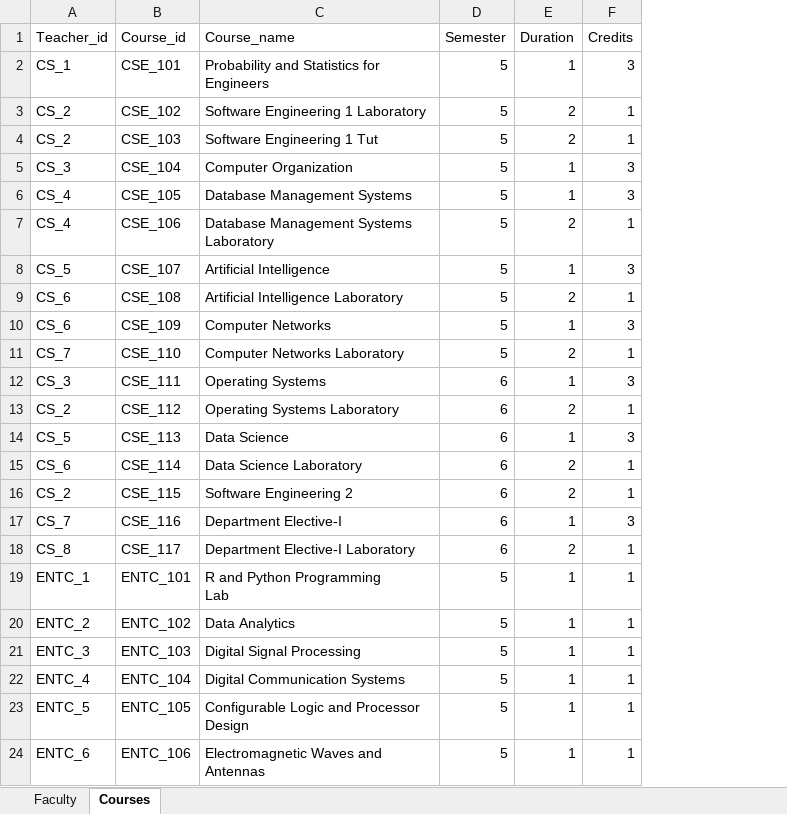
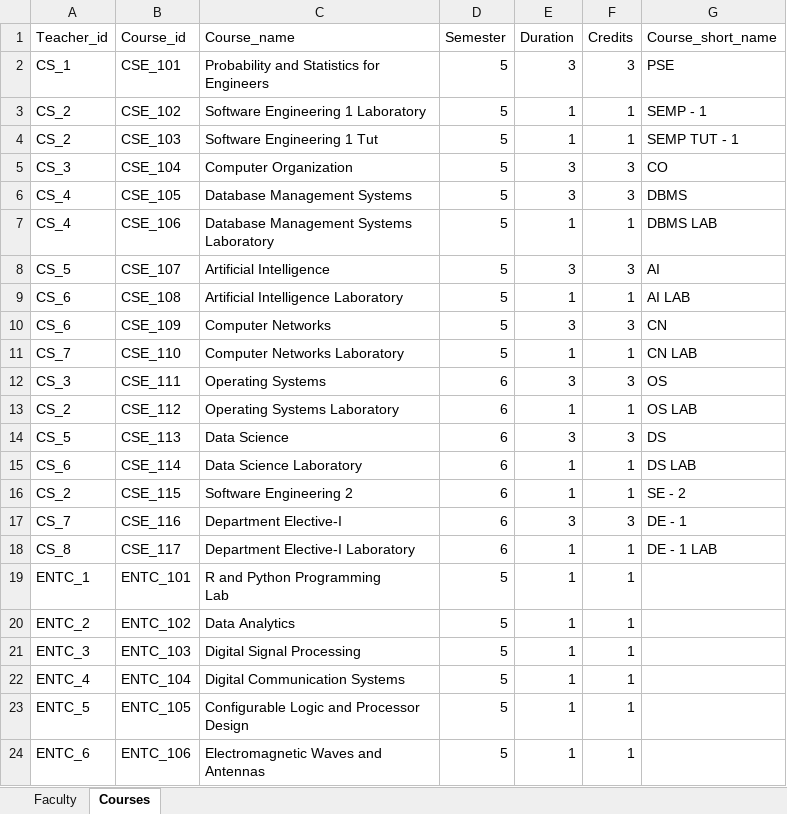
Before and after one commit to Siddhesh4501/AI-Project, an Excel workbook: AI - Timetable.xlsx, sheet Courses, drawn as a sheet; only a part is shown; values as stored, in another font and other column widths than the file's, no borders; the diff covers the shown part only; the diff names each change by its address in the sheet, - before the commit and + after, or states it on an @@ line.

```diff
--- a/AI - Timetable.xlsx (sheet Courses)
+++ b/AI - Timetable.xlsx (sheet Courses)
+column G (Course_short_name), rows 2-18: PSE | SEMP - 1 | SEMP TUT - 1 | CO | DBMS | DBMS LAB | AI | AI LAB | CN | CN LAB | OS | OS LAB | DS | DS LAB | SE - 2 | DE - 1 | DE - 1 LAB
-E2 (Duration): 1
+E2 (Duration): 3
-E3:E4 (Duration): 2
+E3:E4 (Duration): 1
-E5:E6 (Duration): 1
+E5:E6 (Duration): 3
-E7 (Duration): 2
+E7 (Duration): 1
-E8 (Duration): 1
+E8 (Duration): 3
-E9 (Duration): 2
+E9 (Duration): 1
-E10 (Duration): 1
+E10 (Duration): 3
-E11 (Duration): 2
+E11 (Duration): 1
-E12 (Duration): 1
+E12 (Duration): 3
-E13 (Duration): 2
+E13 (Duration): 1
-E14 (Duration): 1
+E14 (Duration): 3
-E15:E16 (Duration): 2
+E15:E16 (Duration): 1
-E17 (Duration): 1
+E17 (Duration): 3
-E18 (Duration): 2
+E18 (Duration): 1
```
Also changed, not shown: 23 edited cells elsewhere in this sheet, 5 other files.
